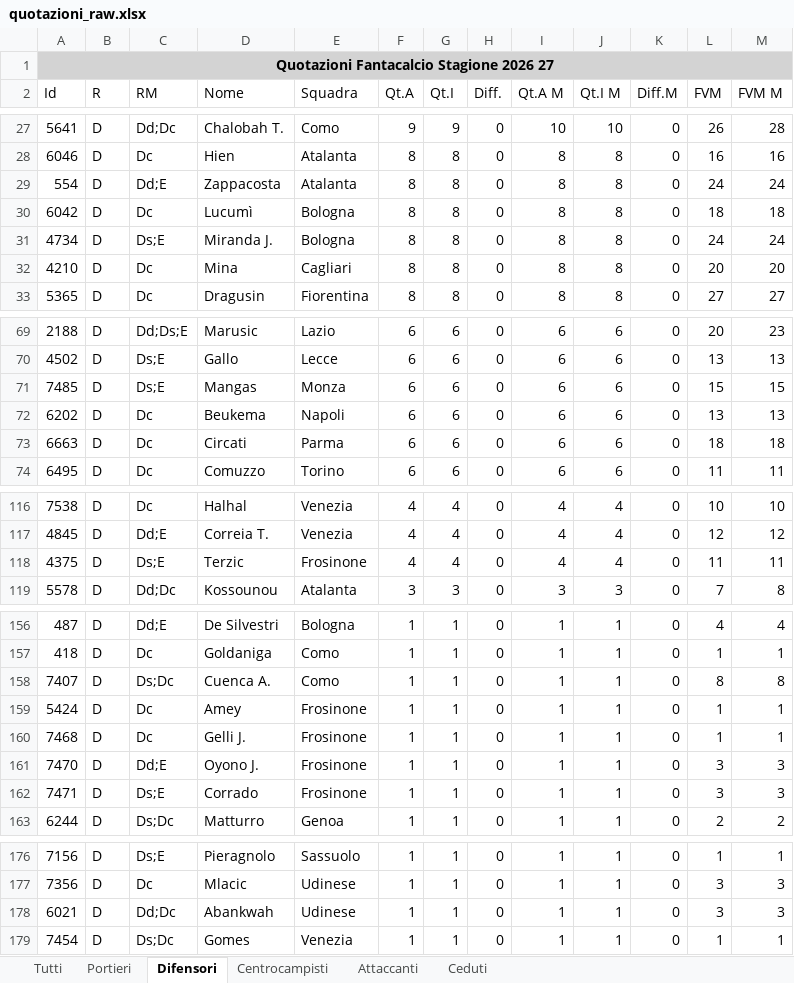
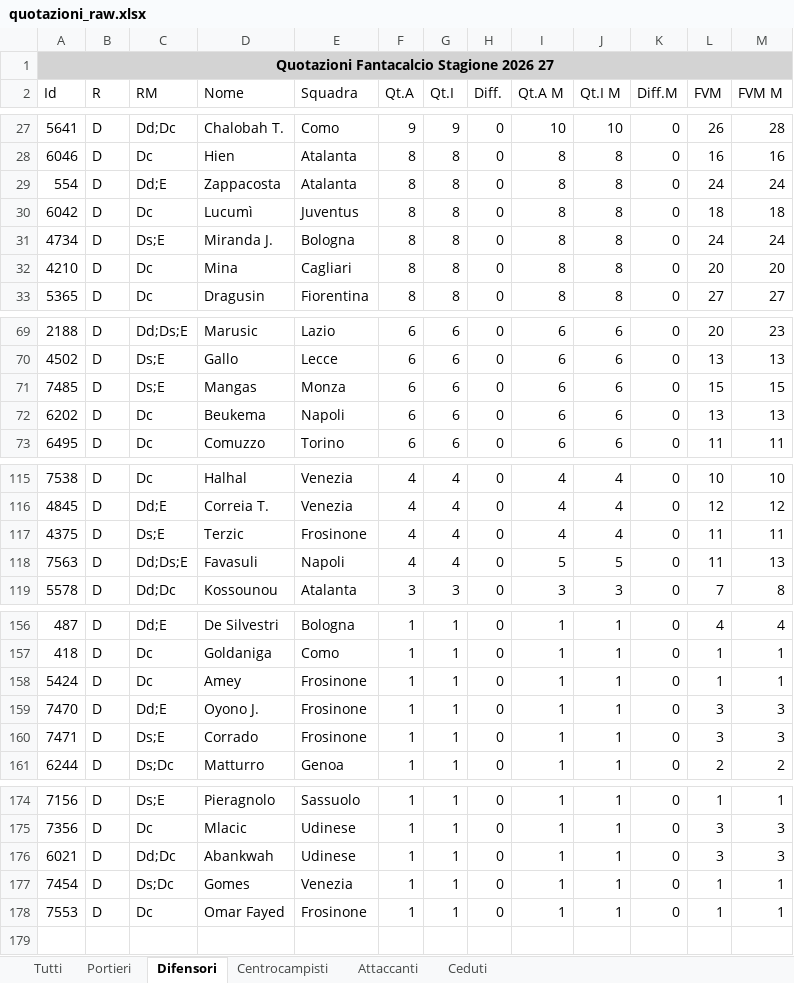
Before and after one commit to lucianomurr/FantaDraft, an Excel workbook: quotazioni_raw.xlsx, sheet Difensori, drawn as a sheet; only a part is shown, gaps mark what is left out; values as stored, in another font and other column widths than the file's, no borders; removed rows and columns are numbered as before the commit, all else as after; the diff names each change by its address in the sheet, - before the commit and + after, or states it on an @@ line.

```diff
--- a/quotazioni_raw.xlsx (sheet Difensori)
+++ b/quotazioni_raw.xlsx (sheet Difensori)
-E30 (Squadra): Bologna
+E30 (Squadra): Juventus
-row 73: 6663 | D | Dc | Circati | Parma | 6 | 6 | 0 | 6 | 6 | 0 | 18 | 18
+row 118: 7563 | D | Dd;Ds;E | Favasuli | Napoli | 4 | 4 | 0 | 5 | 5 | 0 | 11 | 13
-row 158: 7407 | D | Ds;Dc | Cuenca A. | Como | 1 | 1 | 0 | 1 | 1 | 0 | 8 | 8
-row 160: 7468 | D | Dc | Gelli J. | Frosinone | 1 | 1 | 0 | 1 | 1 | 0 | 1 | 1
+row 178: 7553 | D | Dc | Omar Fayed | Frosinone | 1 | 1 | 0 | 1 | 1 | 0 | 1 | 1
```
Also changed, not shown: sheet Tutti, sheet Ceduti, sheet Attaccanti, sheet Centrocampisti, sheet Portieri, 19 other files.
